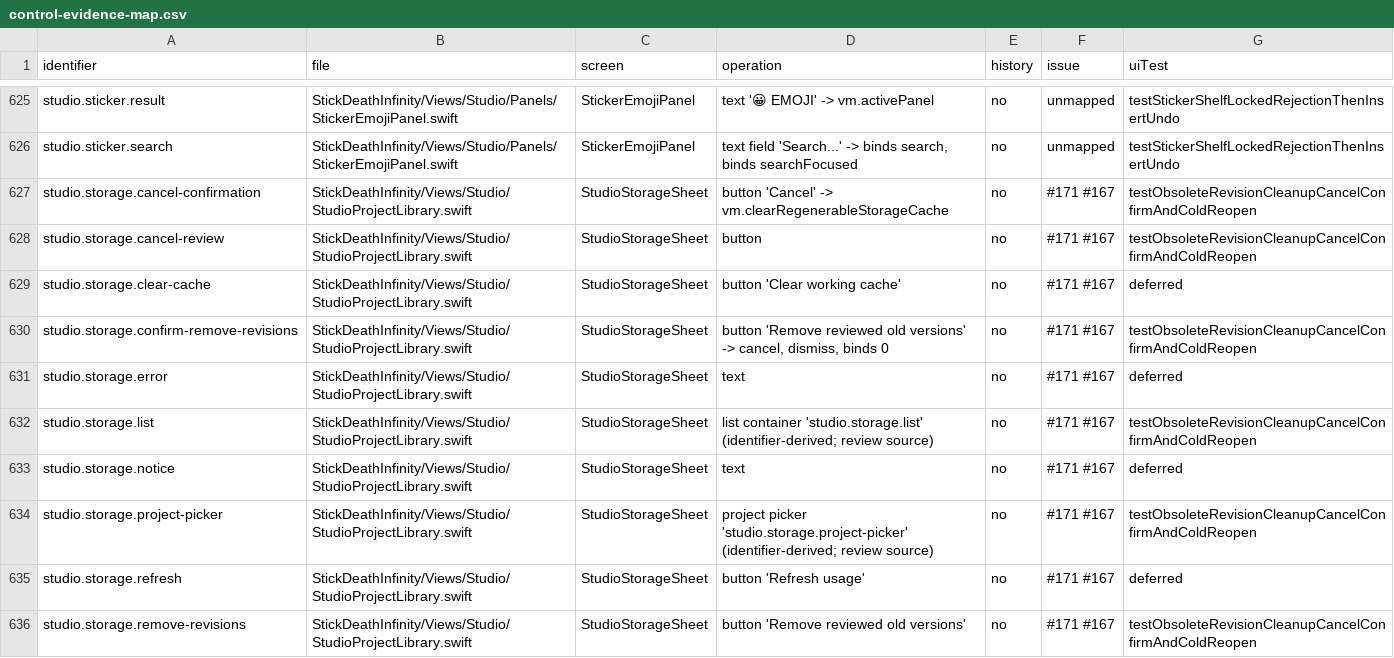
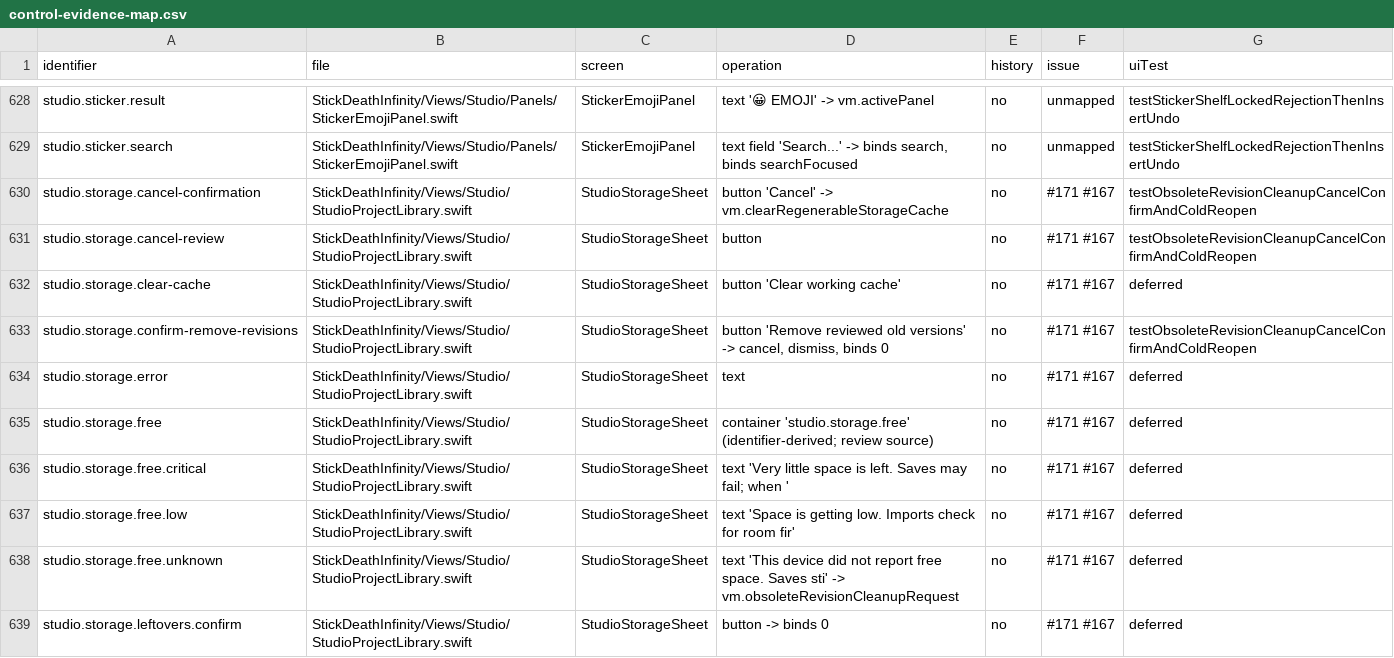
Before and after one commit to jmw7629/StickDeath-Infinity-, a CSV file: docs/control-evidence-map.csv, drawn as a sheet; only a part is shown, gaps mark what is left out; the shorter side is filled out with more unchanged rows; the diff covers the shown part only; the diff names each change by its address in the sheet, - before the commit and + after, or states it on an @@ line.

```diff
--- a/docs/control-evidence-map.csv
+++ b/docs/control-evidence-map.csv
+row 635: studio.storage.free | StickDeathInfinity/Views/Studio/StudioProjectLibrary.swift | StudioStorageSheet | container 'studio.storage.free' (identifier-derived; review source) | no | #171 #167 | deferred
+row 636: studio.storage.free.critical | StickDeathInfinity/Views/Studio/StudioProjectLibrary.swift | StudioStorageSheet | text 'Very little space is left. Saves may fail; when ' | no | #171 #167 | deferred
+row 637: studio.storage.free.low | StickDeathInfinity/Views/Studio/StudioProjectLibrary.swift | StudioStorageSheet | text 'Space is getting low. Imports check for room fir' | no | #171 #167 | deferred
+row 638: studio.storage.free.unknown | StickDeathInfinity/Views/Studio/StudioProjectLibrary.swift | StudioStorageSheet | text 'This device did not report free space. Saves sti' -> vm.obsoleteRevisionCleanupRequest | no | #171 #167 | deferred
+row 639: studio.storage.leftovers.confirm | StickDeathInfinity/Views/Studio/StudioProjectLibrary.swift | StudioStorageSheet | button -> binds 0 | no | #171 #167 | deferred
```
Also changed, not shown: 10 added rows and 2 edited cells elsewhere in this file, 14 other files.
